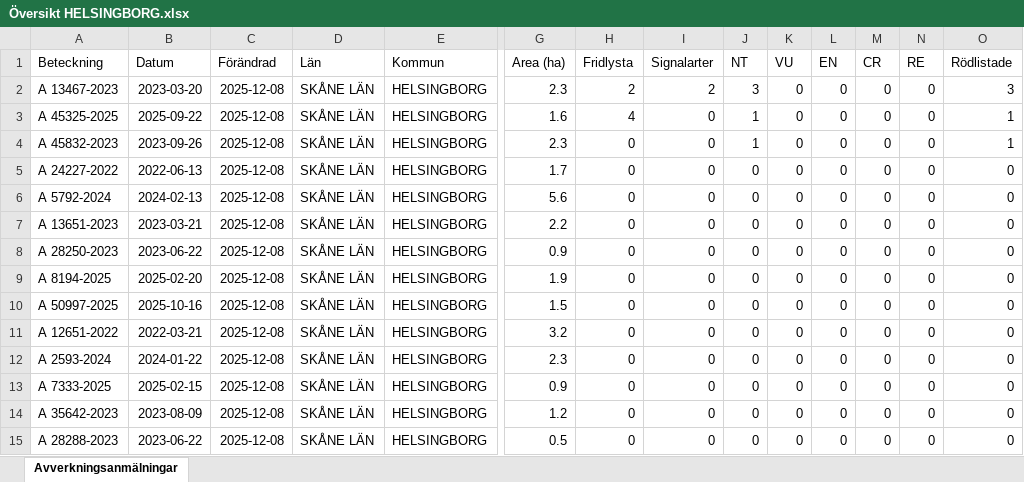
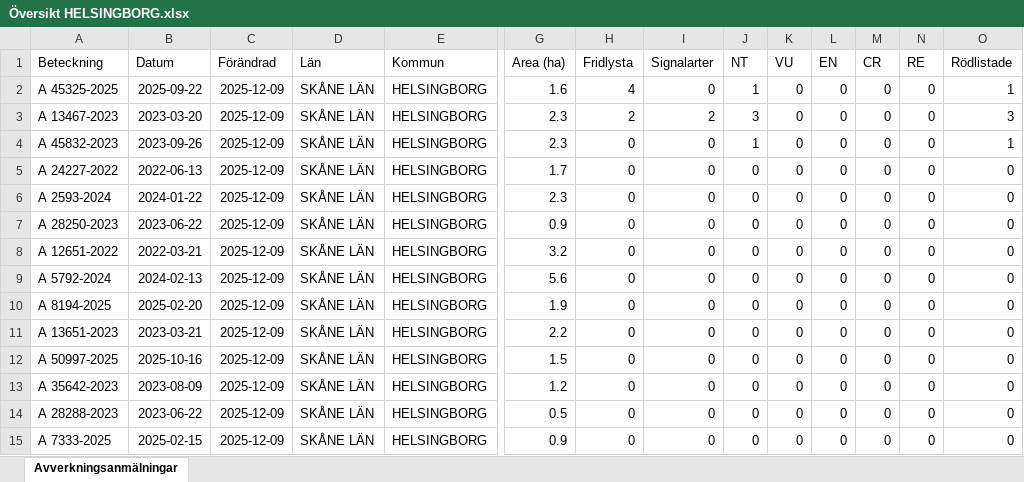
Before and after one commit to klasma/Logging_1283, an Excel workbook: Översikt HELSINGBORG.xlsx, sheet Avverkningsanmälningar, drawn as a sheet; only a part is shown, gaps mark what is left out; values as stored, in another font and other column widths than the file's, no borders; removed rows and columns are numbered as before the commit, all else as after; rows hold the shown columns only; the diff names each change by its address in the sheet, - before the commit and + after, or states it on an @@ line.

```diff
--- a/Översikt HELSINGBORG.xlsx (sheet Avverkningsanmälningar)
+++ b/Översikt HELSINGBORG.xlsx (sheet Avverkningsanmälningar)
+row 2: A 45325-2025 | 2025-09-22 | 2025-12-09 | SKÅNE LÄN | HELSINGBORG | 1.6 | 4 | 0 | 1 | 0 | 0 | 0 | 0 | 1
-C3 (Förändrad): 2025-12-08
+C3 (Förändrad): 2025-12-09
-row 3: A 45325-2025 | 2025-09-22 | 2025-12-08 | SKÅNE LÄN | HELSINGBORG | 1.6 | 4 | 0 | 1 | 0 | 0 | 0 | 0 | 1
-C4:C6 (Förändrad): 2025-12-08
+C4:C6 (Förändrad): 2025-12-09
-A6 (Beteckning): A 5792-2024
+A6 (Beteckning): A 2593-2024
-B6 (Datum): 2024-02-13
+B6 (Datum): 2024-01-22
-G6 (Area (ha)): 5.6
+G6 (Area (ha)): 2.3
-row 7: A 13651-2023 | 2023-03-21 | 2025-12-08 | SKÅNE LÄN | HELSINGBORG | 2.2 | 0 | 0 | 0 | 0 | 0 | 0 | 0 | 0
-C7 (Förändrad): 2025-12-08
+C7 (Förändrad): 2025-12-09
+row 8: A 12651-2022 | 2022-03-21 | 2025-12-09 | SKÅNE LÄN | HELSINGBORG | 3.2 | 0 | 0 | 0 | 0 | 0 | 0 | 0 | 0
+row 9: A 5792-2024 | 2024-02-13 | 2025-12-09 | SKÅNE LÄN | HELSINGBORG | 5.6 | 0 | 0 | 0 | 0 | 0 | 0 | 0 | 0
-C10 (Förändrad): 2025-12-08
+C10 (Förändrad): 2025-12-09
+row 11: A 13651-2023 | 2023-03-21 | 2025-12-09 | SKÅNE LÄN | HELSINGBORG | 2.2 | 0 | 0 | 0 | 0 | 0 | 0 | 0 | 0
-C12 (Förändrad): 2025-12-08
+C12 (Förändrad): 2025-12-09
-row 11: A 12651-2022 | 2022-03-21 | 2025-12-08 | SKÅNE LÄN | HELSINGBORG | 3.2 | 0 | 0 | 0 | 0 | 0 | 0 | 0 | 0
-row 12: A 2593-2024 | 2024-01-22 | 2025-12-08 | SKÅNE LÄN | HELSINGBORG | 2.3 | 0 | 0 | 0 | 0 | 0 | 0 | 0 | 0
-row 13: A 7333-2025 | 2025-02-15 | 2025-12-08 | SKÅNE LÄN | HELSINGBORG | 0.9 | 0 | 0 | 0 | 0 | 0 | 0 | 0 | 0
-C13:C14 (Förändrad): 2025-12-08
+C13:C14 (Förändrad): 2025-12-09
+row 15: A 7333-2025 | 2025-02-15 | 2025-12-09 | SKÅNE LÄN | HELSINGBORG | 0.9 | 0 | 0 | 0 | 0 | 0 | 0 | 0 | 0
```
Also changed, not shown: artfynd/A 13467-2023 artfynd.xlsx, artfynd/A 45325-2025 artfynd.xlsx, 15 other files.
